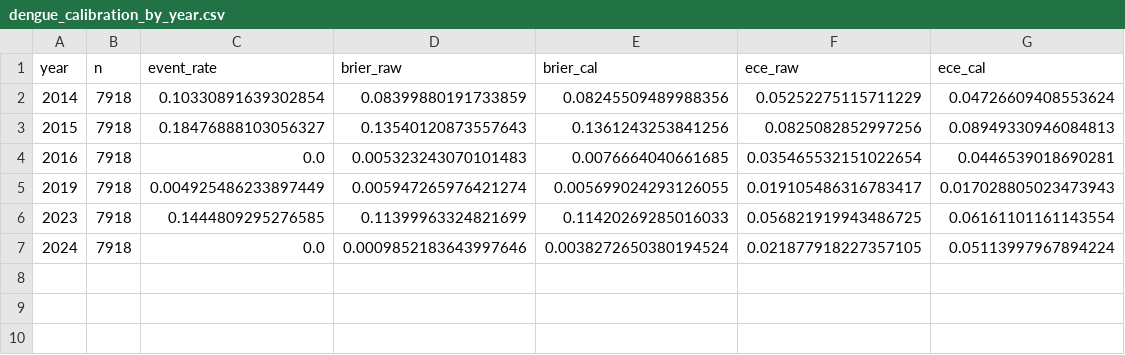
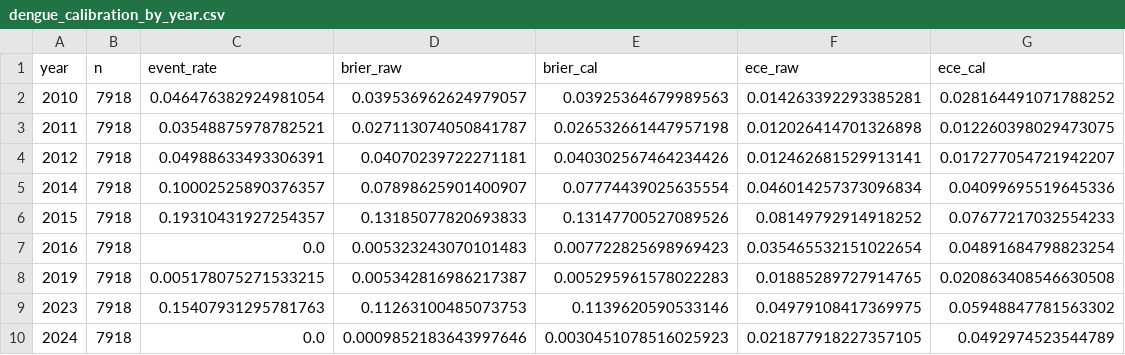
Before and after one commit to drhao/forecast-teller, a CSV file: dengue_ewarn/outputs/backtest/dengue_calibration_by_year.csv, drawn as a sheet.

```diff
--- a/dengue_ewarn/outputs/backtest/dengue_calibration_by_year.csv
+++ b/dengue_ewarn/outputs/backtest/dengue_calibration_by_year.csv
@@ -1,7 +1,10 @@
 year,n,event_rate,brier_raw,brier_cal,ece_raw,ece_cal
-2014,7918,0.10330891639302854,0.08399880191733859,0.08245509489988356,0.05252275115711229,0.04726609408553624
-2015,7918,0.18476888103056327,0.13540120873557643,0.1361243253841256,0.0825082852997256,0.08949330946084813
-2016,7918,0.0,0.005323243070101483,0.0076664040661685,0.035465532151022654,0.0446539018690281
-2019,7918,0.004925486233897449,0.005947265976421274,0.005699024293126055,0.019105486316783417,0.017028805023473943
-2023,7918,0.1444809295276585,0.11399963324821699,0.11420269285016033,0.056821919943486725,0.06161101161143554
-2024,7918,0.0,0.0009852183643997646,0.0038272650380194524,0.021877918227357105,0.05113997967894224
+2010,7918,0.046476382924981054,0.039536962624979057,0.03925364679989563,0.014263392293385281,0.028164491071788252
+2011,7918,0.03548875978782521,0.027113074050841787,0.026532661447957198,0.012026414701326898,0.012260398029473075
+2012,7918,0.04988633493306391,0.04070239722271181,0.040302567464234426,0.012462681529913141,0.017277054721942207
+2014,7918,0.10002525890376357,0.07898625901400907,0.07774439025635554,0.046014257373096834,0.04099695519645336
+2015,7918,0.19310431927254357,0.13185077820693833,0.13147700527089526,0.08149792914918252,0.07677217032554233
+2016,7918,0.0,0.005323243070101483,0.007722825698969423,0.035465532151022654,0.04891684798823254
+2019,7918,0.005178075271533215,0.005342816986217387,0.005295961578022283,0.01885289727914765,0.020863408546630508
+2023,7918,0.15407931295781763,0.11263100485073753,0.1139620590533146,0.04979108417369975,0.05948847781563302
+2024,7918,0.0,0.0009852183643997646,0.0030451078516025923,0.021877918227357105,0.0492974523544789
```
Also changed, not shown: dengue_ewarn/outputs/backtest/dengue_alert_sweep.csv, dengue_ewarn/outputs/backtest/dengue_calibration_bins.csv, 26 other files.
